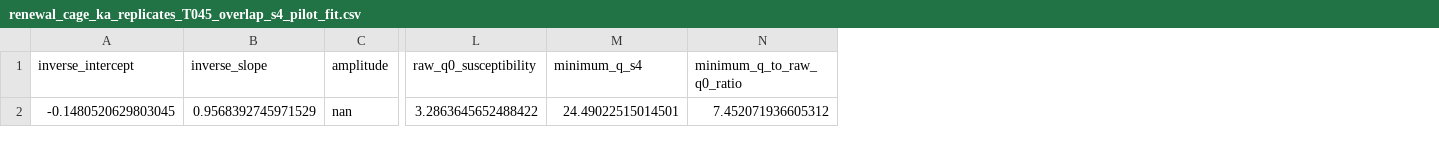
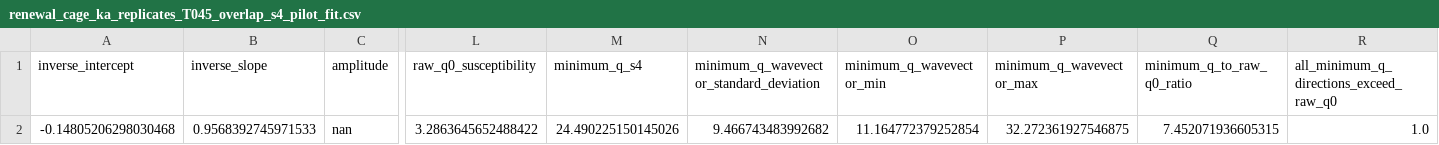
Before and after one commit to cc-chen-tech/renewal-cage-arxiv, a CSV file: data/renewal_cage_ka_replicates_T045_overlap_s4_pilot_fit.csv, drawn as a sheet; only a part is shown, gaps mark what is left out; addresses are those after the commit; the diff names each change by its address in the sheet, - before the commit and + after, or states it on an @@ line.

```diff
--- a/data/renewal_cage_ka_replicates_T045_overlap_s4_pilot_fit.csv
+++ b/data/renewal_cage_ka_replicates_T045_overlap_s4_pilot_fit.csv
+column N, rows 1-2: minimum_q_wavevector_standard_deviation | 9.466743483992682
+column O (minimum_q_wavevector_min), row 2: 11.164772379252854
+column P (minimum_q_wavevector_max), row 2: 32.272361927546875
+column R, rows 1-2: all_minimum_q_directions_exceed_raw_q0 | 1.0
-A2 (inverse_intercept): -0.1480520629803045
+A2 (inverse_intercept): -0.14805206298030468
-B2 (inverse_slope): 0.9568392745971529
+B2 (inverse_slope): 0.9568392745971533
-M2 (minimum_q_s4): 24.49022515014501
+M2 (minimum_q_s4): 24.490225150145026
-Q2 (minimum_q_to_raw_q0_ratio): 7.452071936605312
+Q2 (minimum_q_to_raw_q0_ratio): 7.452071936605315
```
Also changed, not shown: data/renewal_cage_ka_replicates_T045_overlap_s4_pilot_curve.csv, 4 other files.
